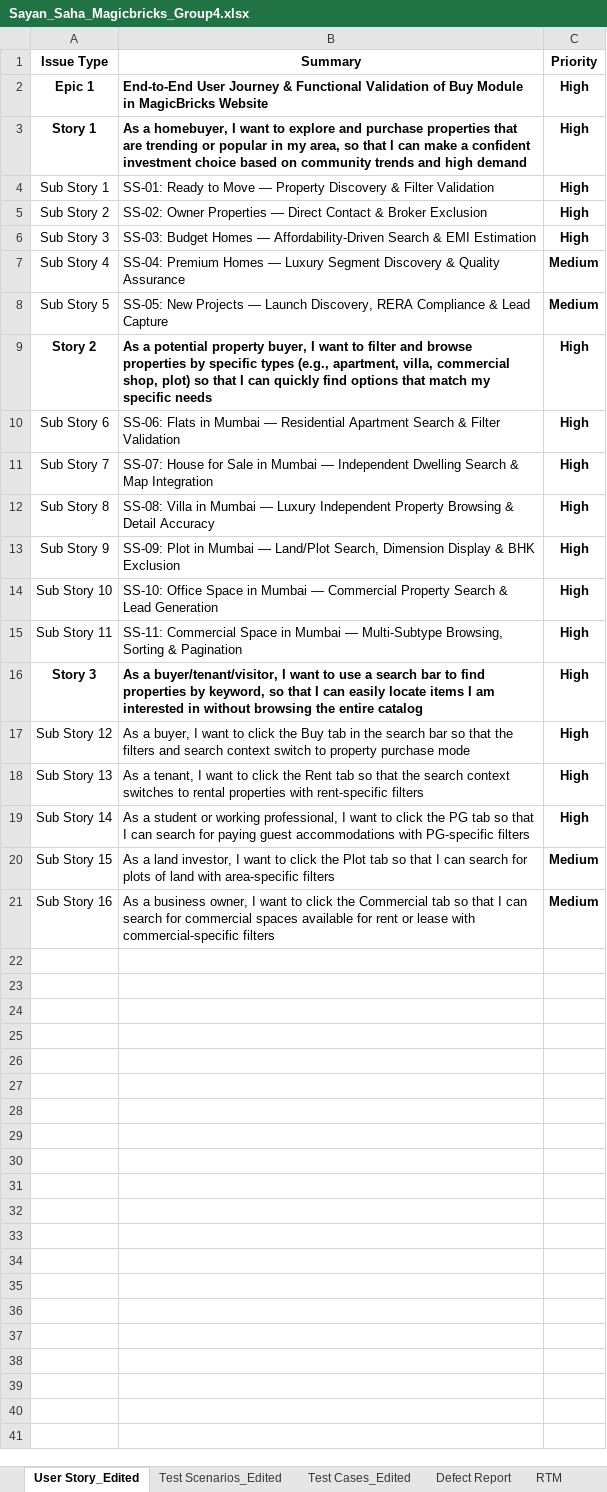
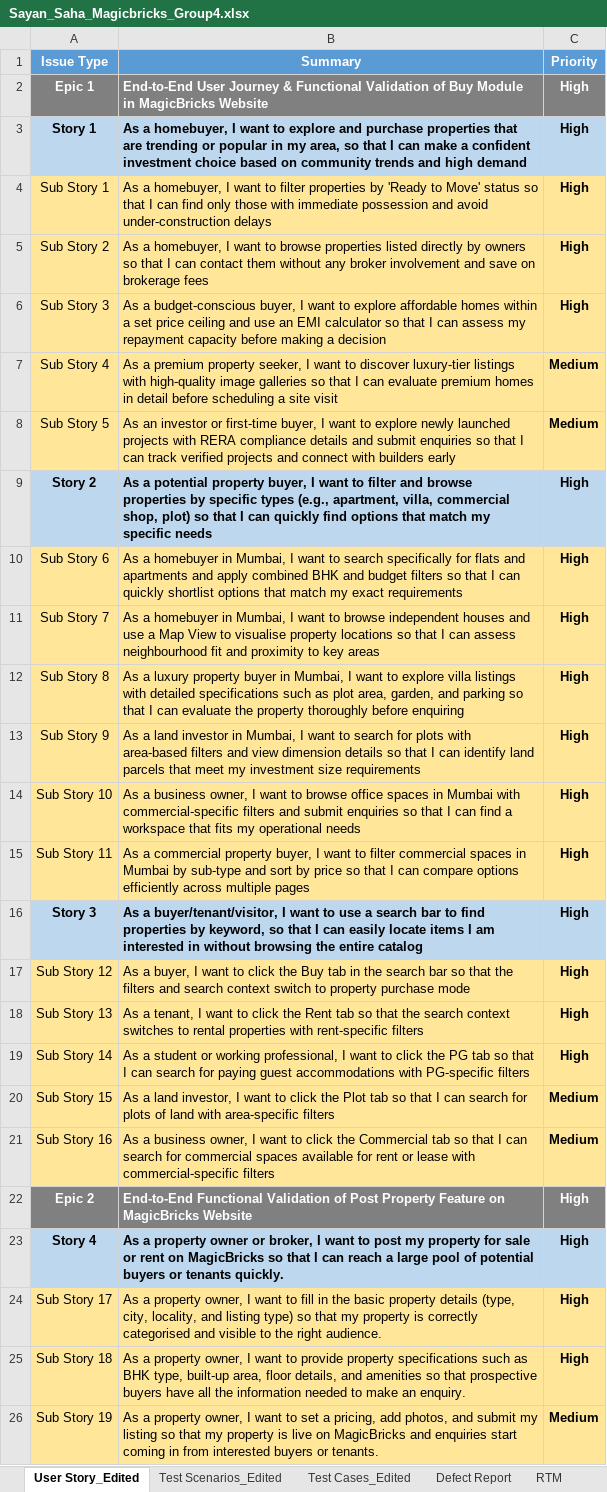
Before and after one commit to SayanSaha11/Sprint_Group_4_Magicbricks, an Excel workbook: Day 1_Manual Testing/Sayan_Saha_Magicbricks_Group4.xlsx, sheet User Story_Edited, drawn as a sheet; values as stored, in another font and other column widths than the file's, no borders; the diff names each change by its address in the sheet, - before the commit and + after, or states it on an @@ line.

```diff
--- a/Day 1_Manual Testing/Sayan_Saha_Magicbricks_Group4.xlsx (sheet User Story_Edited)
+++ b/Day 1_Manual Testing/Sayan_Saha_Magicbricks_Group4.xlsx (sheet User Story_Edited)
-A1:C1 fill: none
+A1:C1 fill: #5B9BD5
-A1:C2 text colour: black
+A1:C2 text colour: #FFFFFF
-A2:C2 fill: none
+A2:C2 fill: #808080
-A3:C3 fill: none
+A3:C3 fill: #BDD7EE
-A4:C8 fill: none
+A4:C8 fill: #FFE699
-B4 (Summary): SS-01: Ready to Move — Property Discovery & Filter Validation
+B4 (Summary): As a homebuyer, I want to filter properties by 'Ready to Move' status so that I can find only those with immediate possession and avoid under-construction delays
-B5 (Summary): SS-02: Owner Properties — Direct Contact & Broker Exclusion
+B5 (Summary): As a homebuyer, I want to browse properties listed directly by owners so that I can contact them without any broker involvement and save on brokerage fees
-B6 (Summary): SS-03: Budget Homes — Affordability-Driven Search & EMI Estimation
+B6 (Summary): As a budget-conscious buyer, I want to explore affordable homes within a set price ceiling and use an EMI calculator so that I can assess my repayment capacity before making a decision
-B7 (Summary): SS-04: Premium Homes — Luxury Segment Discovery & Quality Assurance
+B7 (Summary): As a premium property seeker, I want to discover luxury-tier listings with high-quality image galleries so that I can evaluate premium homes in detail before scheduling a site visit
-B8 (Summary): SS-05: New Projects — Launch Discovery, RERA Compliance & Lead Capture
+B8 (Summary): As an investor or first-time buyer, I want to explore newly launched projects with RERA compliance details and submit enquiries so that I can track verified projects and connect with builders early
-A9:C9 fill: none
+A9:C9 fill: #BDD7EE
-A10:C15 fill: none
+A10:C15 fill: #FFE699
-B10 (Summary): SS-06: Flats in Mumbai — Residential Apartment Search & Filter Validation
+B10 (Summary): As a homebuyer in Mumbai, I want to search specifically for flats and apartments and apply combined BHK and budget filters so that I can quickly shortlist options that match my exact requirements
-B11 (Summary): SS-07: House for Sale in Mumbai — Independent Dwelling Search & Map Integration
+B11 (Summary): As a homebuyer in Mumbai, I want to browse independent houses and use a Map View to visualise property locations so that I can assess neighbourhood fit and proximity to key areas
-B12 (Summary): SS-08: Villa in Mumbai — Luxury Independent Property Browsing & Detail Accuracy
+B12 (Summary): As a luxury property buyer in Mumbai, I want to explore villa listings with detailed specifications such as plot area, garden, and parking so that I can evaluate the property thoroughly before enquiring
-B13 (Summary): SS-09: Plot in Mumbai — Land/Plot Search, Dimension Display & BHK Exclusion
+B13 (Summary): As a land investor in Mumbai, I want to search for plots with area-based filters and view dimension details so that I can identify land parcels that meet my investment size requirements
-B14 (Summary): SS-10: Office Space in Mumbai — Commercial Property Search & Lead Generation
+B14 (Summary): As a business owner, I want to browse office spaces in Mumbai with commercial-specific filters and submit enquiries so that I can find a workspace that fits my operational needs
-B15 (Summary): SS-11: Commercial Space in Mumbai — Multi-Subtype Browsing, Sorting & Pagination
+B15 (Summary): As a commercial property buyer, I want to filter commercial spaces in Mumbai by sub-type and sort by price so that I can compare options efficiently across multiple pages
-A16:C16 fill: none
+A16:C16 fill: #BDD7EE
-A17:C21 fill: none
+A17:C21 fill: #FFE699
+row 22: Epic 2 | End-to-End Functional Validation of Post Property Feature on MagicBricks Website | High
+row 23: Story 4 | As a property owner or broker, I want to post my property for sale or rent on MagicBricks so that I can reach a large pool of potential buyers or tenants quickly. | High
+row 24: Sub Story 17 | As a property owner, I want to fill in the basic property details (type, city, locality, and listing type) so that my property is correctly categorised and visible to the right audience. | High
+row 25: Sub Story 18 | As a property owner, I want to provide property specifications such as BHK type, built-up area, floor details, and amenities so that prospective buyers have all the information needed to make an enquiry. | High
+row 26: Sub Story 19 | As a property owner, I want to set a pricing, add photos, and submit my listing so that my property is live on MagicBricks and enquiries start coming in from interested buyers or tenants. | Medium
```
Also changed, not shown: sheet Test Cases_Edited, sheet Test Scenarios_Edited, hidden cells.
